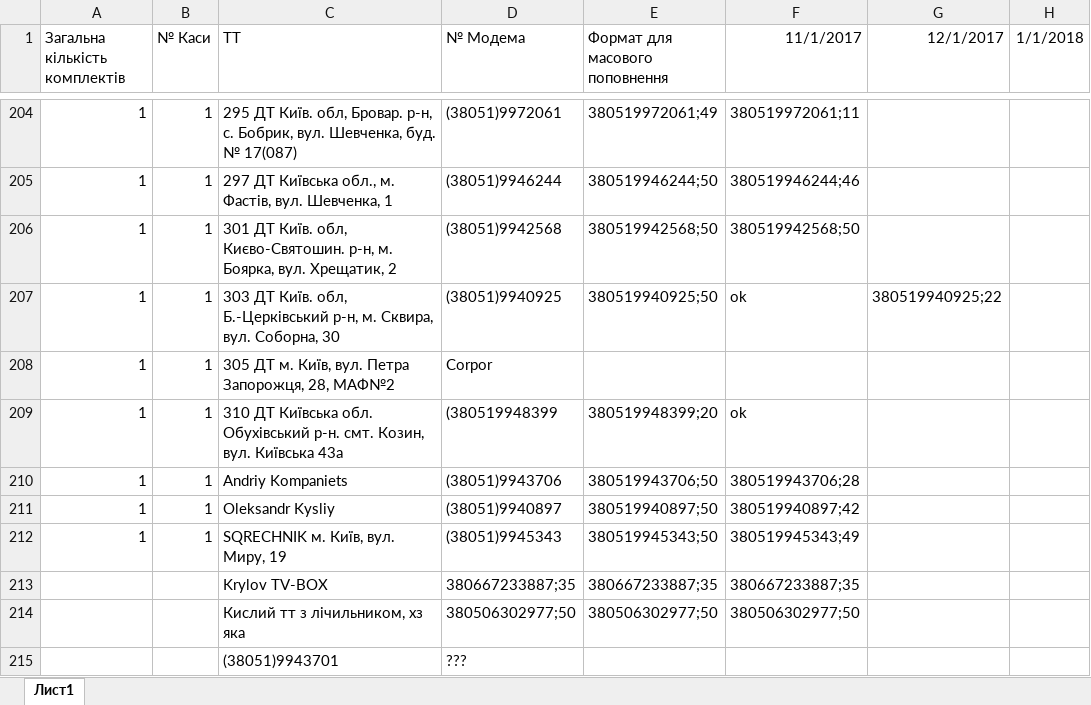
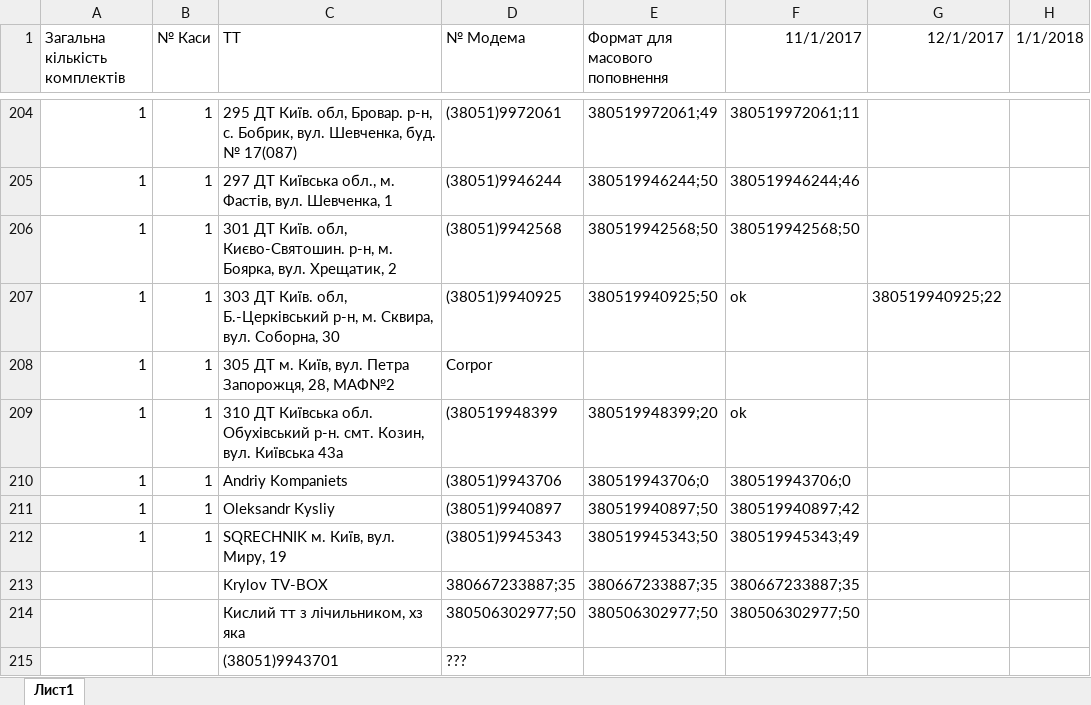
Before and after one commit to Andriyash/GitHub, an Excel workbook: Internet_tt.xlsx, sheet Лист1, drawn as a sheet; only a part is shown, gaps mark what is left out; values as stored, in another font and other column widths than the file's, no borders; the diff names each change by its address in the sheet, - before the commit and + after, or states it on an @@ line.

Commit message:
Видалив номер
Видалив номер Andriy Kompaniets

```diff
--- a/Internet_tt.xlsx (sheet Лист1)
+++ b/Internet_tt.xlsx (sheet Лист1)
-E210 (Формат для масового поповнення): 380519943706;50
+E210 (Формат для масового поповнення): 380519943706;0
-F210 (11/1/2017): 380519943706;28
+F210 (11/1/2017): 380519943706;0
```
